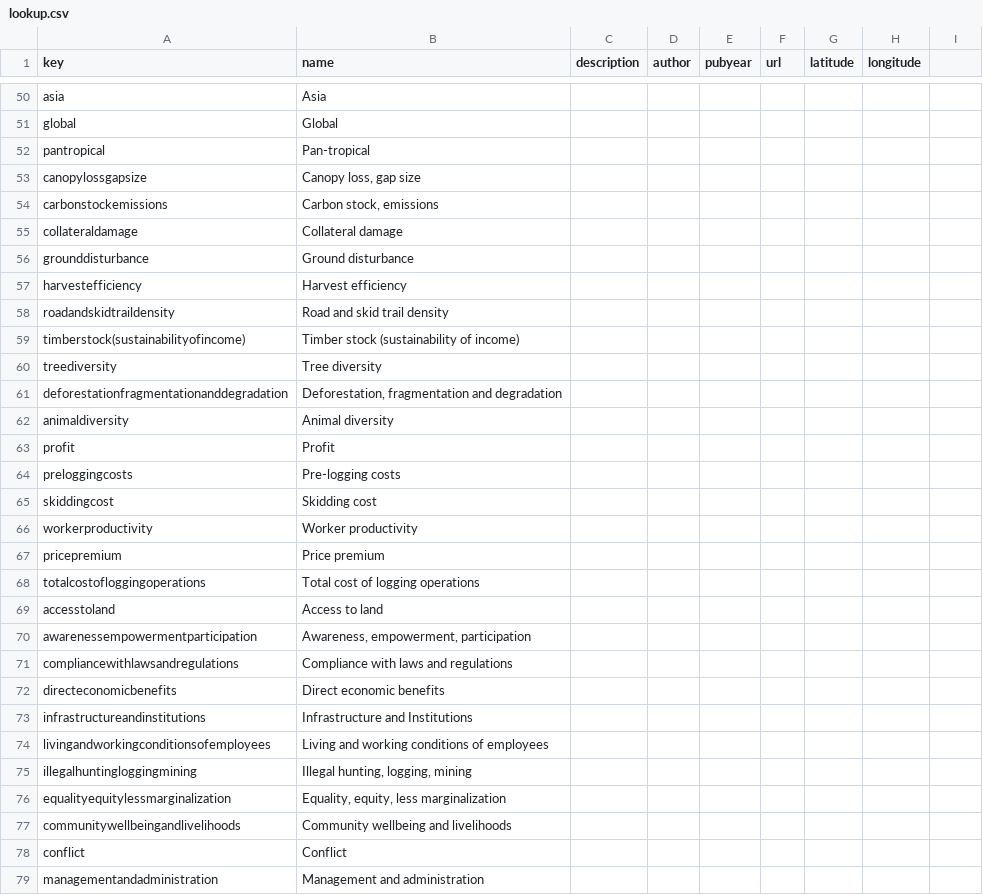
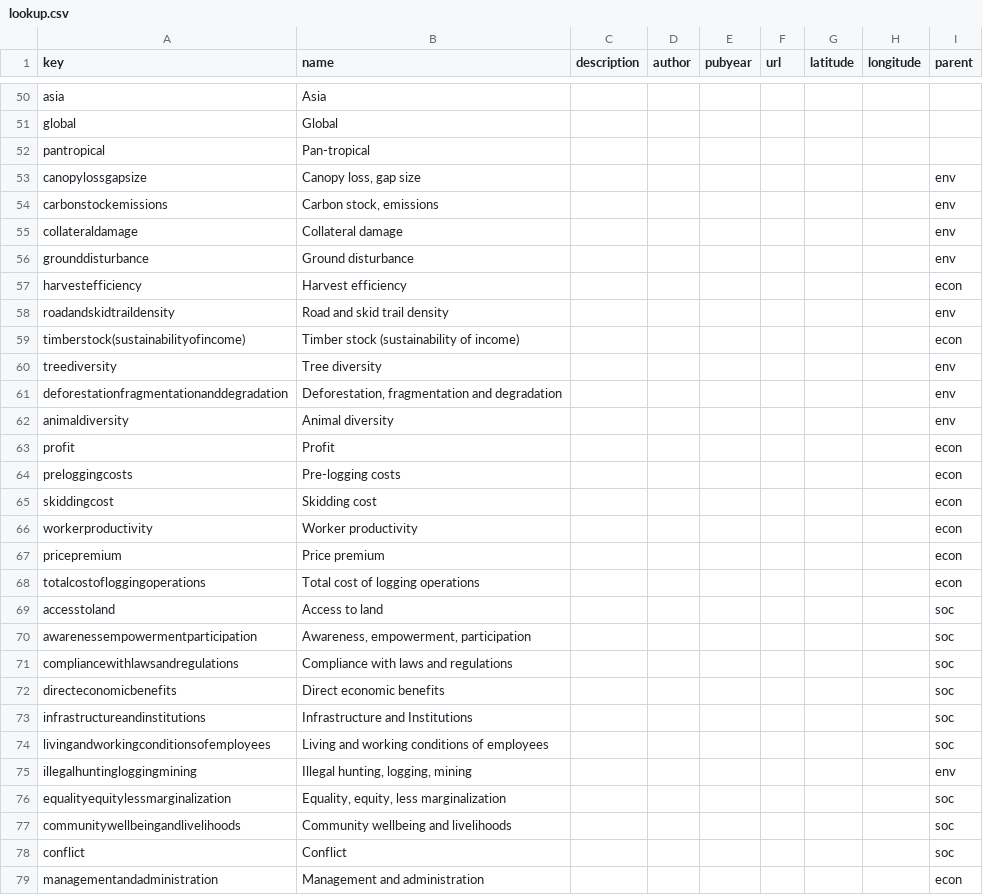
Before and after one commit to mongabay/mongabay-conservationviz, a CSV file: data/lookup.csv, drawn as a sheet; only a part is shown, gaps mark what is left out; the diff covers the shown part only.

```diff
--- a/data/lookup.csv
+++ b/data/lookup.csv
@@ -1 +1 @@
-key,name,description,author,pubyear,url,latitude,longitude
+key,name,description,author,pubyear,url,latitude,longitude,parent
@@ -53,27 +53,27 @@ pantropical,Pan-tropical,,,,,,
-canopylossgapsize,"Canopy loss, gap size",,,,,,
-carbonstockemissions,"Carbon stock, emissions",,,,,,
-collateraldamage,Collateral damage,,,,,,
-grounddisturbance,Ground disturbance,,,,,,
-harvestefficiency,Harvest efficiency,,,,,,
-roadandskidtraildensity,Road and skid trail density,,,,,,
-timberstock(sustainabilityofincome),Timber stock (sustainability of income),,,,,,
-treediversity,Tree diversity,,,,,,
-deforestationfragmentationanddegradation,"Deforestation, fragmentation and degradation",,,,,,
-animaldiversity,Animal diversity,,,,,,
-profit,Profit,,,,,,
-preloggingcosts,Pre-logging costs,,,,,,
-skiddingcost,Skidding cost,,,,,,
-workerproductivity,Worker productivity,,,,,,
-pricepremium,Price premium,,,,,,
-totalcostofloggingoperations,Total cost of logging operations,,,,,,
-accesstoland,Access to land,,,,,,
-awarenessempowermentparticipation,"Awareness, empowerment, participation",,,,,,
-compliancewithlawsandregulations,Compliance with laws and regulations,,,,,,
-directeconomicbenefits,Direct economic benefits,,,,,,
-infrastructureandinstitutions,Infrastructure and Institutions,,,,,,
-livingandworkingconditionsofemployees,Living and working conditions of employees,,,,,,
-illegalhuntingloggingmining,"Illegal hunting, logging, mining",,,,,,
-equalityequitylessmarginalization,"Equality, equity, less marginalization",,,,,,
-communitywellbeingandlivelihoods,Community wellbeing and livelihoods,,,,,,
-conflict,Conflict,,,,,,
-managementandadministration,Management and administration,,,,,,
+canopylossgapsize,"Canopy loss, gap size",,,,,,,env
+carbonstockemissions,"Carbon stock, emissions",,,,,,,env
+collateraldamage,Collateral damage,,,,,,,env
+grounddisturbance,Ground disturbance,,,,,,,env
+harvestefficiency,Harvest efficiency,,,,,,,econ
+roadandskidtraildensity,Road and skid trail density,,,,,,,env
+timberstock(sustainabilityofincome),Timber stock (sustainability of income),,,,,,,econ
+treediversity,Tree diversity,,,,,,,env
+deforestationfragmentationanddegradation,"Deforestation, fragmentation and degradation",,,,,,,env
+animaldiversity,Animal diversity,,,,,,,env
+profit,Profit,,,,,,,econ
+preloggingcosts,Pre-logging costs,,,,,,,econ
+skiddingcost,Skidding cost,,,,,,,econ
+workerproductivity,Worker productivity,,,,,,,econ
+pricepremium,Price premium,,,,,,,econ
+totalcostofloggingoperations,Total cost of logging operations,,,,,,,econ
+accesstoland,Access to land,,,,,,,soc
+awarenessempowermentparticipation,"Awareness, empowerment, participation",,,,,,,soc
+compliancewithlawsandregulations,Compliance with laws and regulations,,,,,,,soc
+directeconomicbenefits,Direct economic benefits,,,,,,,soc
+infrastructureandinstitutions,Infrastructure and Institutions,,,,,,,soc
+livingandworkingconditionsofemployees,Living and working conditions of employees,,,,,,,soc
+illegalhuntingloggingmining,"Illegal hunting, logging, mining",,,,,,,env
+equalityequitylessmarginalization,"Equality, equity, less marginalization",,,,,,,soc
+communitywellbeingandlivelihoods,Community wellbeing and livelihoods,,,,,,,soc
+conflict,Conflict,,,,,,,soc
+managementandadministration,Management and administration,,,,,,,econ
```
Also changed, not shown: 10 edited cells elsewhere in this file, 3 other files.
